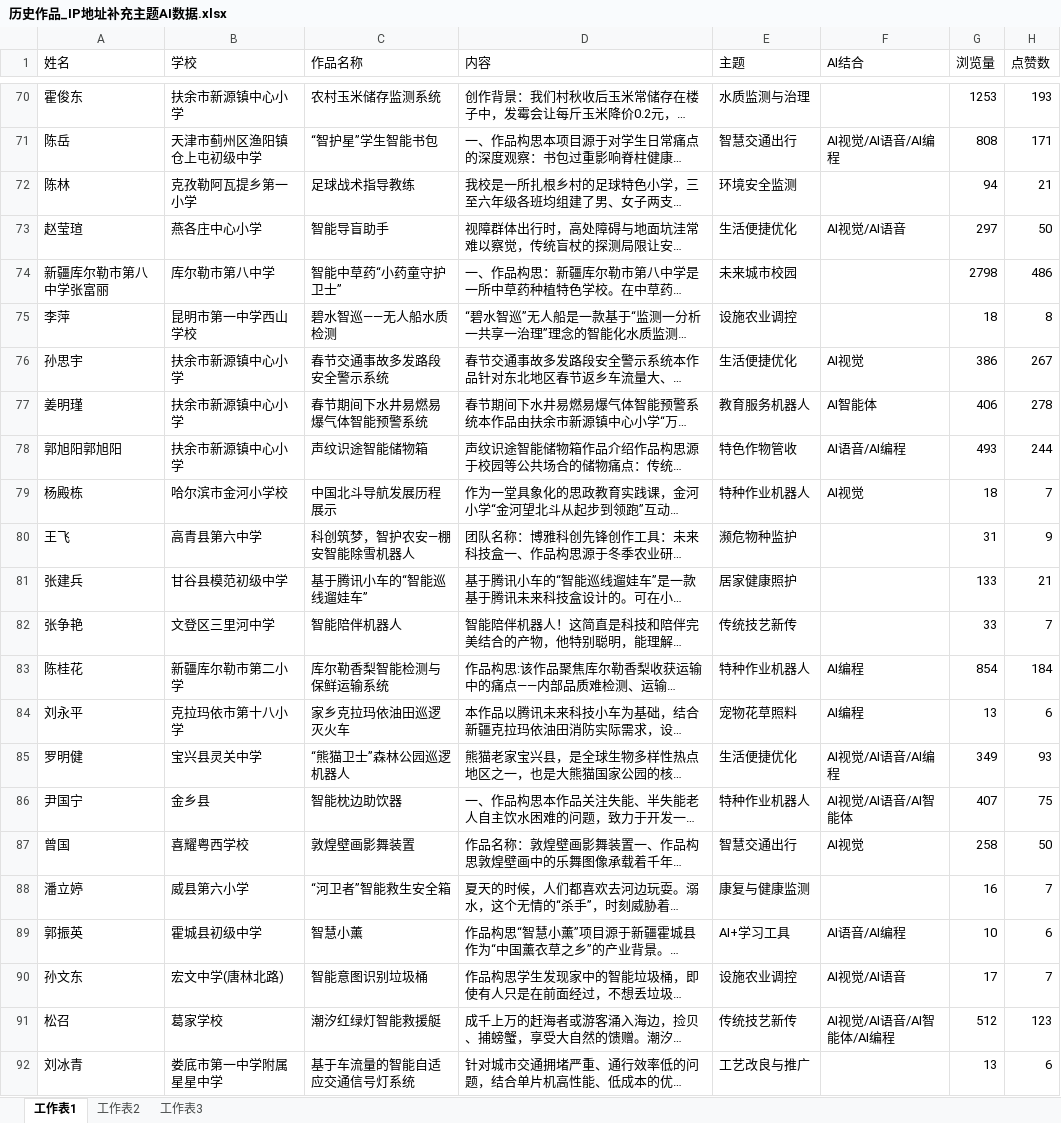
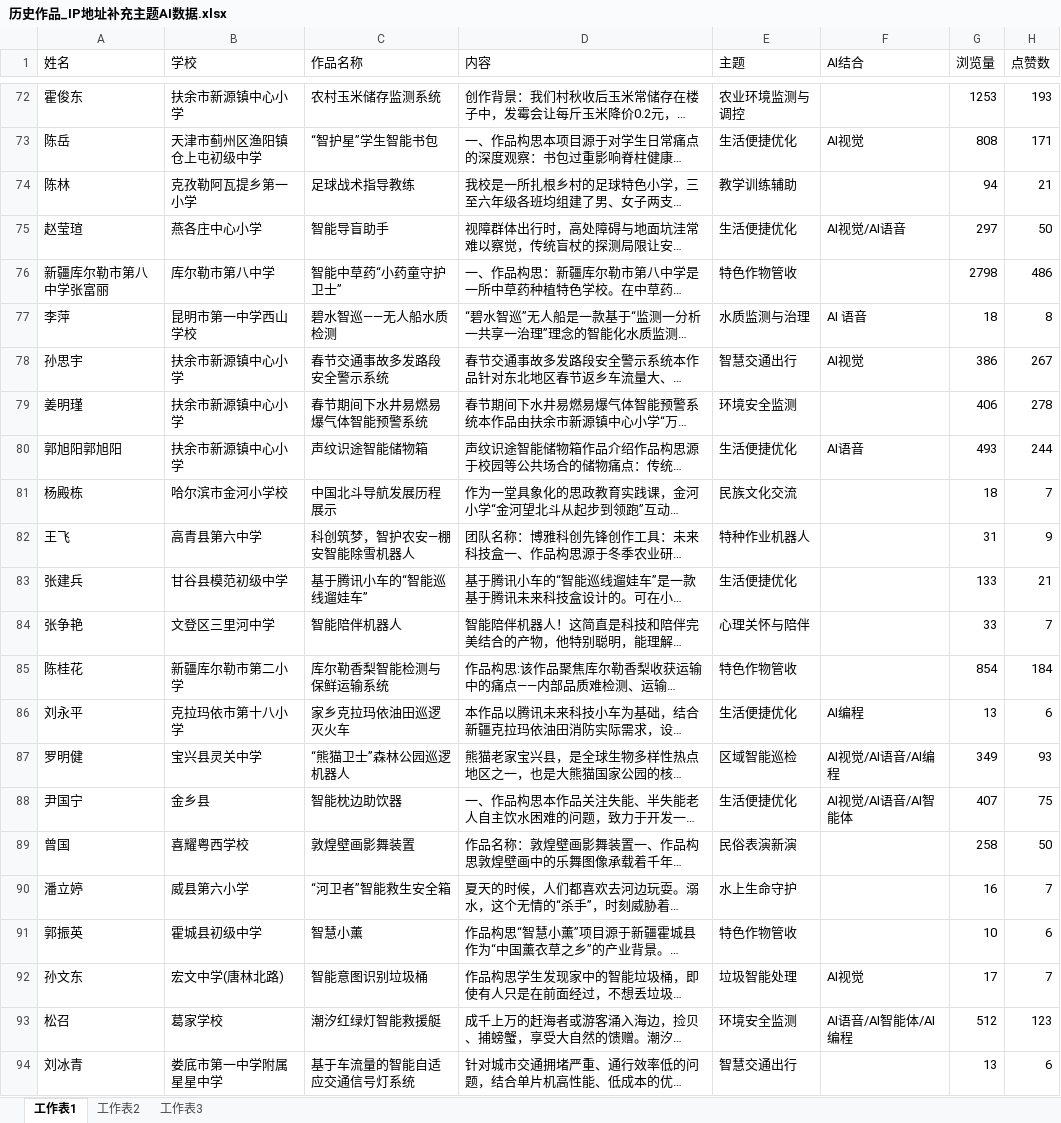
Before and after one commit to leonmangsos/classroom-works, an Excel workbook: 历史作品_IP地址补充主题AI数据.xlsx, sheet 工作表1, drawn as a sheet; only a part is shown, gaps mark what is left out; long unchanged cells end in …; values as stored, in another font and other column widths than the file's, no cell formats; conditional formats not drawn; addresses are those after the commit; the diff covers the shown part only; the diff names each change by its address in the sheet, - before the commit and + after, or states it on an @@ line.

```diff
--- a/历史作品_IP地址补充主题AI数据.xlsx (sheet 工作表1)
+++ b/历史作品_IP地址补充主题AI数据.xlsx (sheet 工作表1)
-E72 (主题): 水质监测与治理
+E72 (主题): 农业环境监测与调控
-E73 (主题): 智慧交通出行
+E73 (主题): 生活便捷优化
-F73 (AI结合): AI视觉/AI语音/AI编程
+F73 (AI结合): AI视觉
-E74 (主题): 环境安全监测
+E74 (主题): 教学训练辅助
-E76 (主题): 未来城市校园
+E76 (主题): 特色作物管收
-E77 (主题): 设施农业调控
+E77 (主题): 水质监测与治理
-F77 (AI结合): (empty)
+F77 (AI结合): AI 语音
-E78 (主题): 生活便捷优化
+E78 (主题): 智慧交通出行
-E79 (主题): 教育服务机器人
+E79 (主题): 环境安全监测
-F79 (AI结合): AI智能体
+F79 (AI结合): (empty)
-E80 (主题): 特色作物管收
+E80 (主题): 生活便捷优化
-F80 (AI结合): AI语音/AI编程
+F80 (AI结合): AI语音
-E81 (主题): 特种作业机器人
+E81 (主题): 民族文化交流
-F81 (AI结合): AI视觉
+F81 (AI结合): (empty)
-E82 (主题): 濒危物种监护
+E82 (主题): 特种作业机器人
-E83 (主题): 居家健康照护
+E83 (主题): 生活便捷优化
-E84 (主题): 传统技艺新传
+E84 (主题): 心理关怀与陪伴
-E85 (主题): 特种作业机器人
+E85 (主题): 特色作物管收
-F85 (AI结合): AI编程
+F85 (AI结合): (empty)
-E86 (主题): 宠物花草照料
+E86 (主题): 生活便捷优化
-E87 (主题): 生活便捷优化
+E87 (主题): 区域智能巡检
-E88 (主题): 特种作业机器人
+E88 (主题): 生活便捷优化
-E89 (主题): 智慧交通出行
+E89 (主题): 民俗表演新演
-F89 (AI结合): AI视觉
+F89 (AI结合): (empty)
-E90 (主题): 康复与健康监测
+E90 (主题): 水上生命守护
-E91 (主题): AI+学习工具
+E91 (主题): 特色作物管收
-F91 (AI结合): AI语音/AI编程
+F91 (AI结合): (empty)
-E92 (主题): 设施农业调控
+E92 (主题): 垃圾智能处理
-F92 (AI结合): AI视觉/AI语音
+F92 (AI结合): AI视觉
-E93 (主题): 传统技艺新传
+E93 (主题): 环境安全监测
-F93 (AI结合): AI视觉/AI语音/AI智能体/AI编程
+F93 (AI结合): AI语音/AI智能体/AI编程
-E94 (主题): 工艺改良与推广
+E94 (主题): 智慧交通出行
```
Also changed, not shown: 2 added rows and 74 edited cells elsewhere in this sheet, cell formats.
